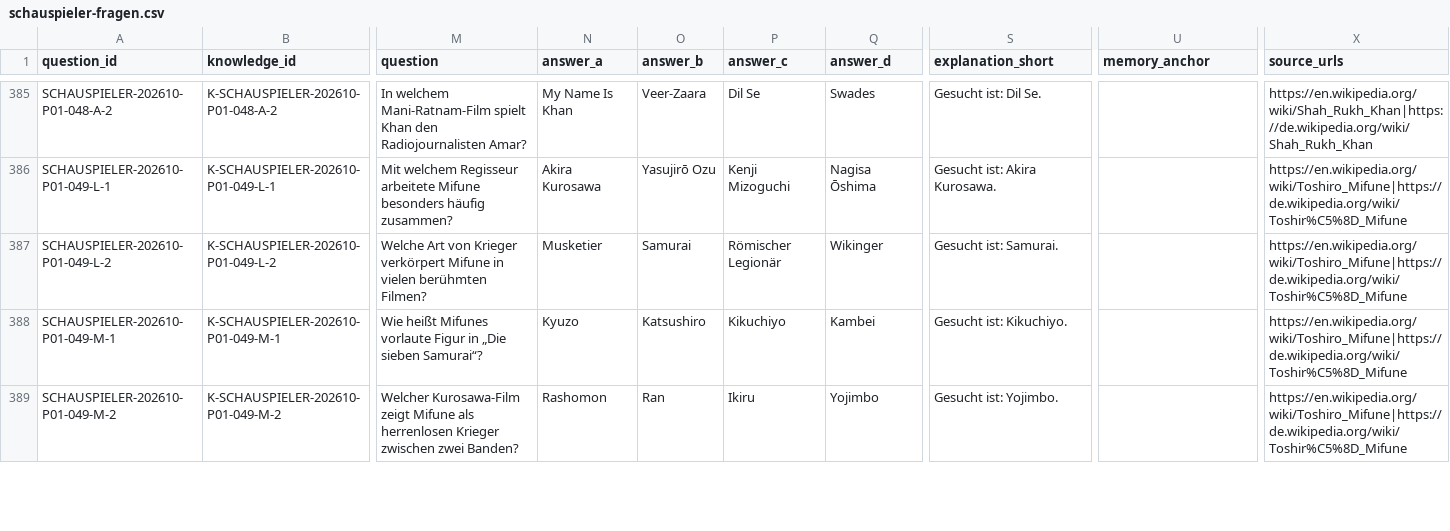
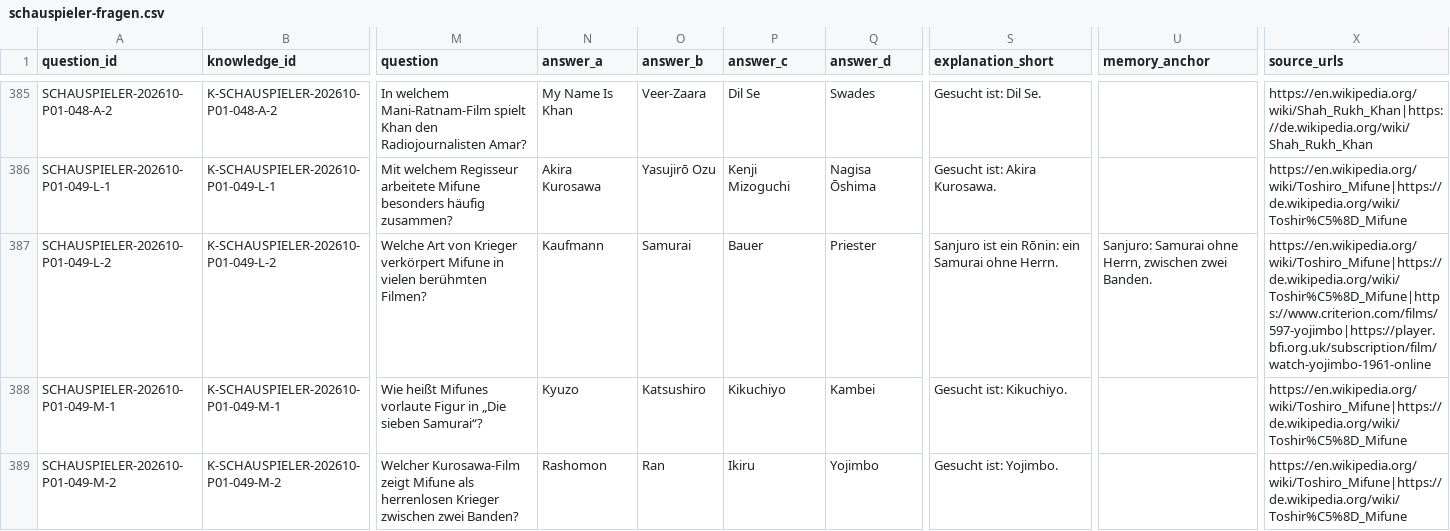
Before and after one commit to LevelX2/Wissensquiz, a CSV file: public/schauspieler-fragen.csv, drawn as a sheet; only a part is shown, gaps mark what is left out; the diff names each change by its address in the sheet, - before the commit and + after, or states it on an @@ line.

Commit message:
Mifune-Frage konkret auf Yojimbo beziehen

```diff
--- a/public/schauspieler-fragen.csv
+++ b/public/schauspieler-fragen.csv
-N387 (answer_a): Musketier
+N387 (answer_a): Kaufmann
-P387 (answer_c): Römischer Legionär
+P387 (answer_c): Bauer
-Q387 (answer_d): Wikinger
+Q387 (answer_d): Priester
-S387 (explanation_short): Gesucht ist: Samurai.
+S387 (explanation_short): Sanjuro ist ein Rōnin: ein Samurai ohne Herrn.
-U387 (memory_anchor): (empty)
+U387 (memory_anchor): Sanjuro: Samurai ohne Herrn, zwischen zwei Banden.
-X387 (source_urls): https://en.wikipedia.org/wiki/Toshiro_Mifune|https://de.wikipedia.org/wiki/Toshir%C5%8D_Mifune
+X387 (source_urls): https://en.wikipedia.org/wiki/Toshiro_Mifune|https://de.wikipedia.org/wiki/Toshir%C5%8D_Mifune|https://www.criterion.com/films/597-yojimbo|https://player.bfi.org.uk/subscription/film/watch-yojimbo-1961-online
```
Also changed, not shown: 6 other files.
